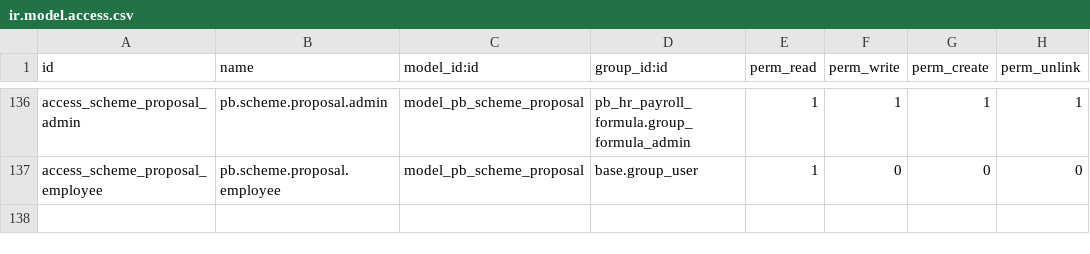
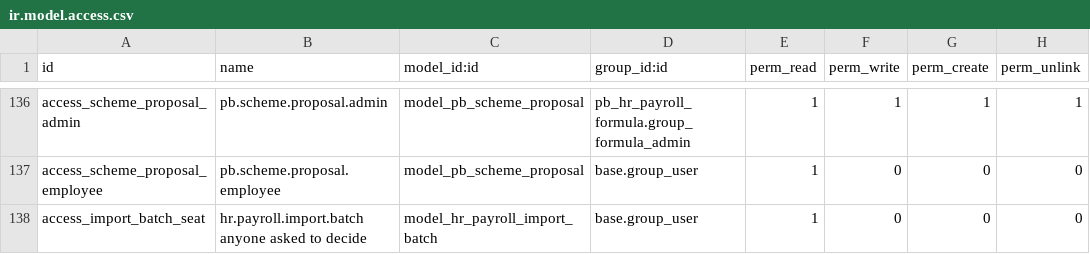
Before and after one commit to biztinct/gitlocal, a CSV file: pb_hr_payroll_formula/security/ir.model.access.csv, drawn as a sheet; only a part is shown, gaps mark what is left out; the diff names each change by its address in the sheet, - before the commit and + after, or states it on an @@ line.

```diff
--- a/pb_hr_payroll_formula/security/ir.model.access.csv
+++ b/pb_hr_payroll_formula/security/ir.model.access.csv
+row 138: access_import_batch_seat | hr.payroll.import.batch anyone asked to decide | model_hr_payroll_import_batch | base.group_user | 1 | 0 | 0 | 0
```
Also changed, not shown: 13 other files.
